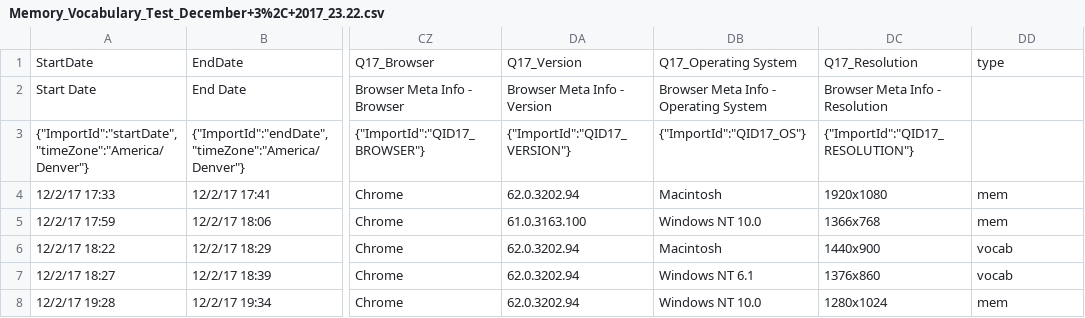
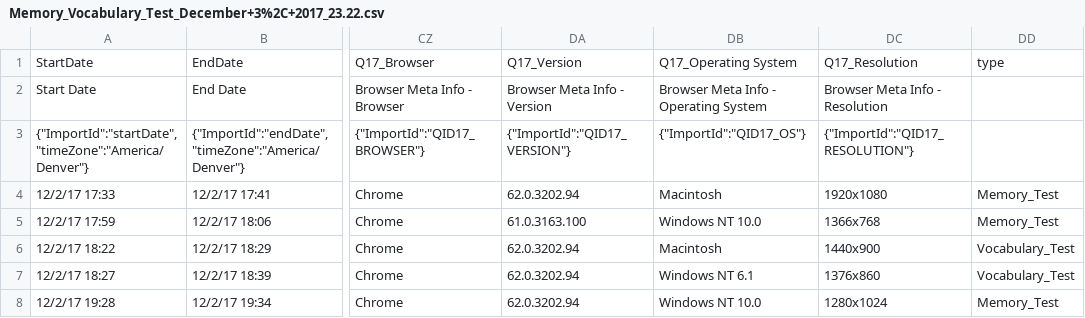
Before and after one commit to psych251/hughes2013, a CSV file: Pilot_B/Memory_Vocabulary_Test_December+3%2C+2017_23.22.csv, drawn as a sheet; only a part is shown, gaps mark what is left out; the diff names each change by its address in the sheet, - before the commit and + after, or states it on an @@ line.

```diff
--- a/Pilot_B/Memory_Vocabulary_Test_December+3%2C+2017_23.22.csv
+++ b/Pilot_B/Memory_Vocabulary_Test_December+3%2C+2017_23.22.csv
-DD4:DD5: mem
+DD4:DD5: Memory_Test
-DD6:DD7: vocab
+DD6:DD7: Vocabulary_Test
-DD8: mem
+DD8: Memory_Test
```
Also changed, not shown: 4 other files.
